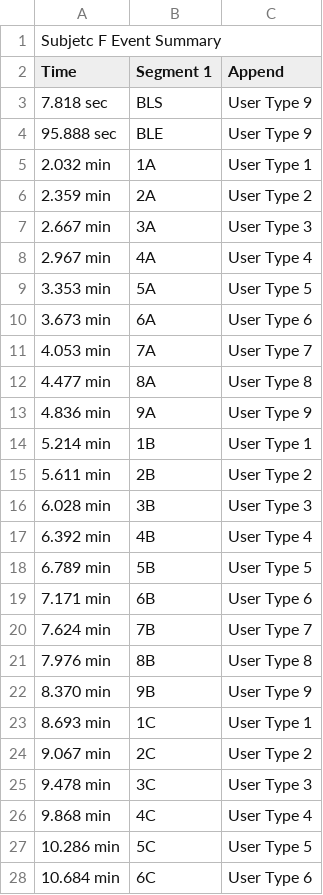
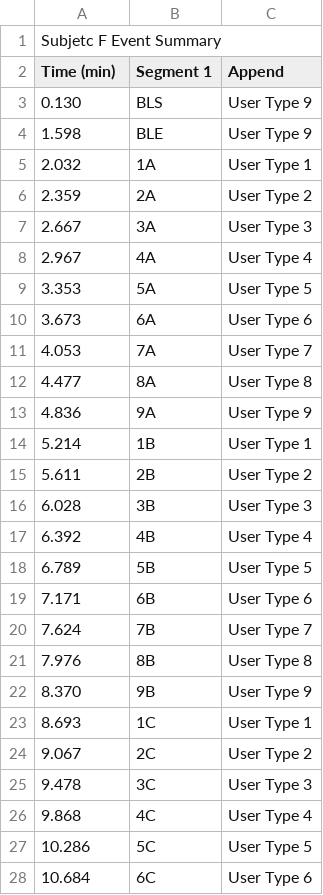
Before and after one commit to wesleysliao/psychophysioengr-midterm, a CSV file: events/SubjectF_events.csv, drawn as a sheet; only a part is shown; the diff covers the shown part only.

Commit message:
Implemented data and event loading for all subjects and sensors

```diff
--- a/events/SubjectF_events.csv
+++ b/events/SubjectF_events.csv
@@ -2,27 +2,27 @@ Subjetc F Event Summary,,,
-Time,Segment 1,Append,
-7.818 sec,BLS,User Type 9,
-95.888 sec,BLE,User Type 9,
-2.032 min,1A,User Type 1,
-2.359 min,2A,User Type 2,
-2.667 min,3A,User Type 3,
-2.967 min,4A,User Type 4,
-3.353 min,5A,User Type 5,
-3.673 min,6A,User Type 6,
-4.053 min,7A,User Type 7,
-4.477 min,8A,User Type 8,
-4.836 min,9A,User Type 9,
-5.214 min,1B,User Type 1,
-5.611 min,2B,User Type 2,
-6.028 min,3B,User Type 3,
-6.392 min,4B,User Type 4,
-6.789 min,5B,User Type 5,
-7.171 min,6B,User Type 6,
-7.624 min,7B,User Type 7,
-7.976 min,8B,User Type 8,
-8.370 min,9B,User Type 9,
-8.693 min,1C,User Type 1,
-9.067 min,2C,User Type 2,
-9.478 min,3C,User Type 3,
-9.868 min,4C,User Type 4,
-10.286 min,5C,User Type 5,
-10.684 min,6C,User Type 6,
+Time (min),Segment 1,Append
+0.130,BLS,User Type 9
+1.598,BLE,User Type 9
+2.032,1A,User Type 1
+2.359,2A,User Type 2
+2.667,3A,User Type 3
+2.967,4A,User Type 4
+3.353,5A,User Type 5
+3.673,6A,User Type 6
+4.053,7A,User Type 7
+4.477,8A,User Type 8
+4.836,9A,User Type 9
+5.214,1B,User Type 1
+5.611,2B,User Type 2
+6.028,3B,User Type 3
+6.392,4B,User Type 4
+6.789,5B,User Type 5
+7.171,6B,User Type 6
+7.624,7B,User Type 7
+7.976,8B,User Type 8
+8.370,9B,User Type 9
+8.693,1C,User Type 1
+9.067,2C,User Type 2
+9.478,3C,User Type 3
+9.868,4C,User Type 4
+10.286,5C,User Type 5
+10.684,6C,User Type 6
```
Also changed, not shown: 10 edited cells elsewhere in this file, events/SubjectA_events.csv, events/SubjectB_events.csv, 5 other files.
